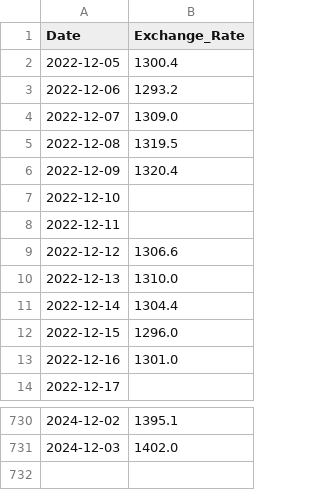
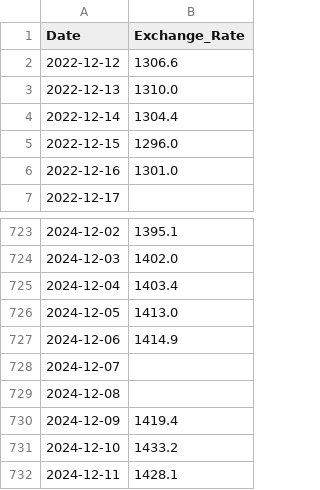
Before and after one commit to Lyuhamin/exchange_rate_and_KOSPI, a CSV file: data/processed/processed_exchange_rate_data.csv, drawn as a sheet; only a part is shown, gaps mark what is left out; removed rows and columns are numbered as before the commit, all else as after; the diff names each change by its address in the sheet, - before the commit and + after, or states it on an @@ line.

```diff
--- a/data/processed/processed_exchange_rate_data.csv
+++ b/data/processed/processed_exchange_rate_data.csv
-row 2: 2022-12-05 | 1300.4
-row 3: 2022-12-06 | 1293.2
-row 4: 2022-12-07 | 1309.0
-row 5: 2022-12-08 | 1319.5
-row 6: 2022-12-09 | 1320.4
-row 7: 2022-12-10
-row 8: 2022-12-11
+row 725: 2024-12-04 | 1403.4
+row 726: 2024-12-05 | 1413.0
+row 727: 2024-12-06 | 1414.9
+row 728: 2024-12-07
+row 729: 2024-12-08
+row 730: 2024-12-09 | 1419.4
+row 731: 2024-12-10 | 1433.2
+row 732: 2024-12-11 | 1428.1
```
Also changed, not shown: data/processed/market_interest_rate_processed.csv, data/processed/processed_kospi_data.csv, 10 other files.
